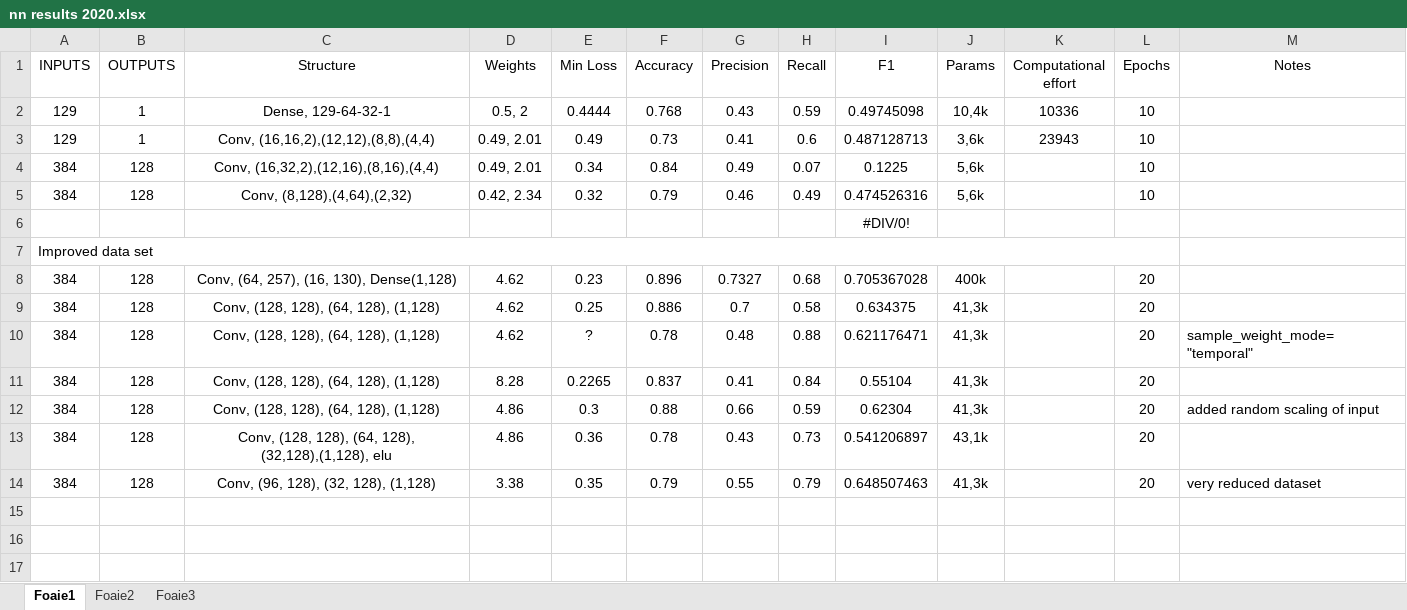
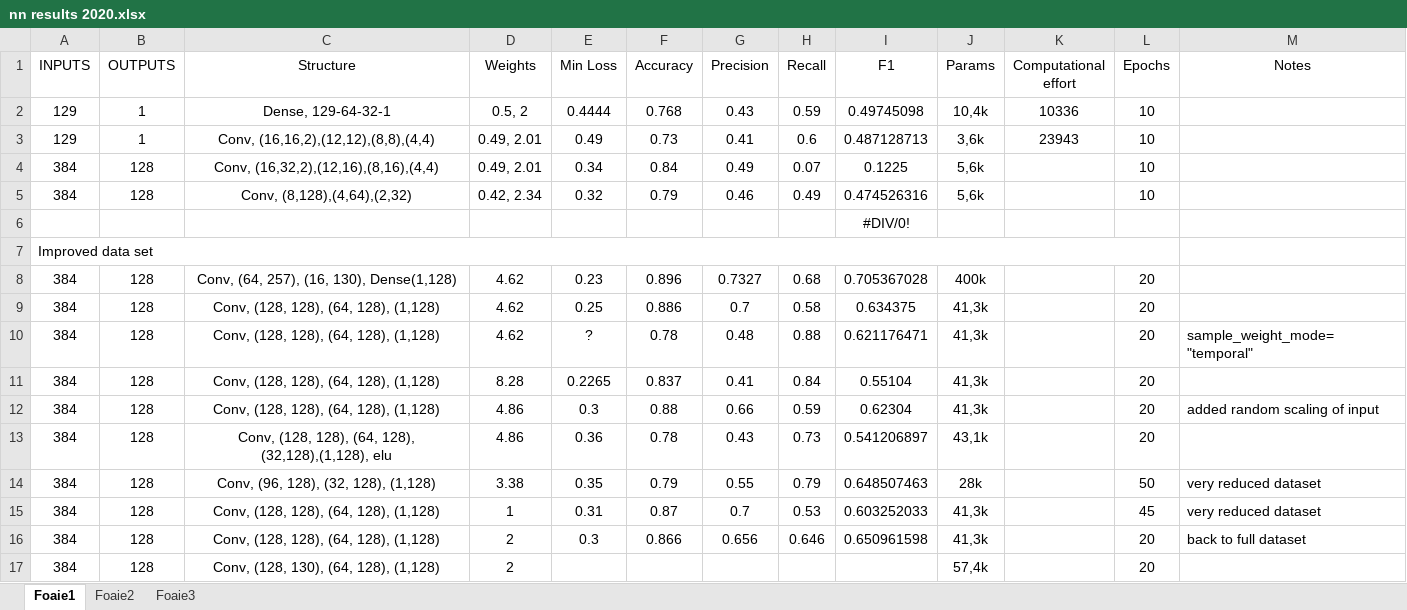
Before and after one commit to DrimbaAlexandru/Discuri, an Excel workbook: docs/nn results 2020.xlsx, sheet Foaie1, drawn as a sheet; values as stored, in another font and other column widths than the file's, no borders; the diff names each change by its address in the sheet, - before the commit and + after, or states it on an @@ line.

```diff
--- a/docs/nn results 2020.xlsx (sheet Foaie1)
+++ b/docs/nn results 2020.xlsx (sheet Foaie1)
-J14 (Params): 41,3k
+J14 (Params): 28k
-L14 (Epochs): 20
+L14 (Epochs): 50
+row 15: 384 | 128 | Conv, (128, 128), (64, 128), (1,128) | 1 | 0.31 | 0.87 | 0.7 | 0.53 | 0.603252033 | 41,3k |  | 45 | very reduced dataset
+row 16: 384 | 128 | Conv, (128, 128), (64, 128), (1,128) | 2 | 0.3 | 0.866 | 0.656 | 0.646 | 0.650961598 | 41,3k |  | 20 | back to full dataset
+row 17: 384 | 128 | Conv, (128, 130), (64, 128), (1,128) | 2 |  |  |  |  |  | 57,4k |  | 20
```
Also changed, not shown: 11 other files.
